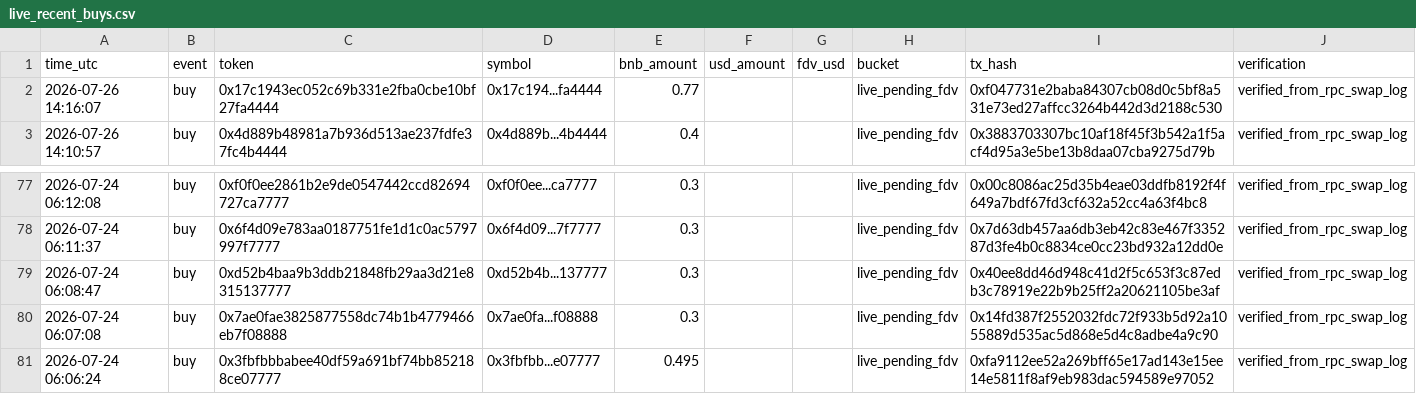
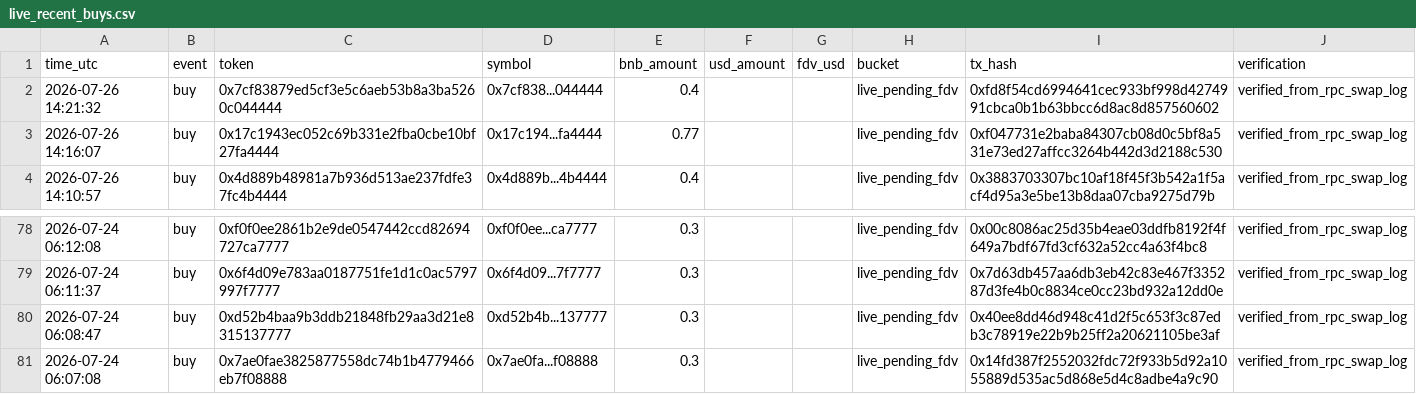
Before and after one commit to hahahakang/bsc-fourmeme-analysis-live, a CSV file: data/live_recent_buys.csv, drawn as a sheet; only a part is shown, gaps mark what is left out; removed rows and columns are numbered as before the commit, all else as after; the diff names each change by its address in the sheet, - before the commit and + after, or states it on an @@ line.

```diff
--- a/data/live_recent_buys.csv
+++ b/data/live_recent_buys.csv
+row 2: 2026-07-26 14:21:32 | buy | 0x7cf83879ed5cf3e5c6aeb53b8a3ba5260c044444 | 0x7cf838...044444 | 0.4 |  |  | live_pending_fdv | 0xfd8f54cd6994641cec933bf998d4274991cbca0b1b63bbcc6d8ac8d857560602 | verified_from_rpc_swap_log
-row 81: 2026-07-24 06:06:24 | buy | 0x3fbfbbbabee40df59a691bf74bb852188ce07777 | 0x3fbfbb...e07777 | 0.495 |  |  | live_pending_fdv | 0xfa9112ee52a269bff65e17ad143e15ee14e5811f8af9eb983dac594589e97052 | verified_from_rpc_swap_log
```
Also changed, not shown: data/live_events.csv, data/live_recent_positions.csv, 5 other files.
